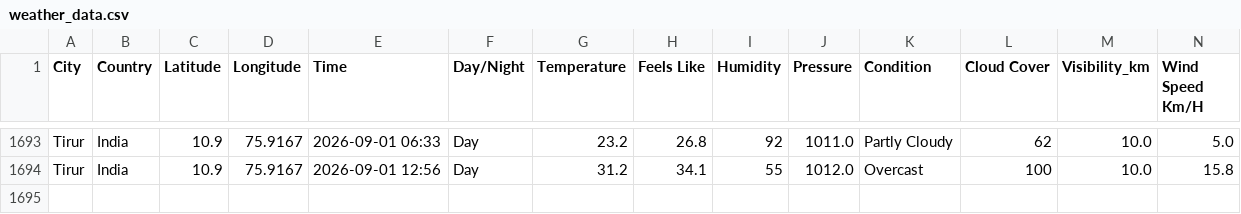
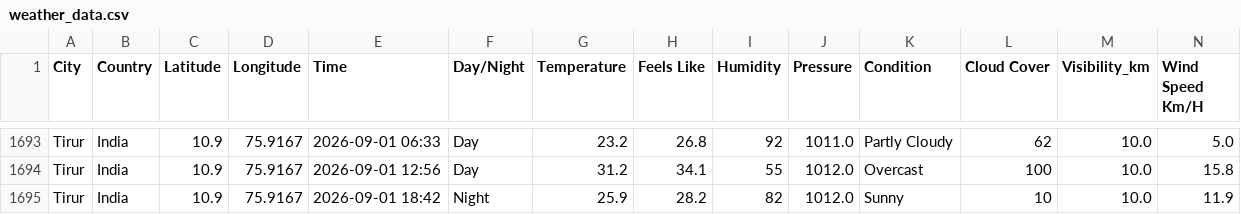
Before and after one commit to Muhammed-Shameel/weather_data_collection, a CSV file: weather_data.csv, drawn as a sheet; only a part is shown, gaps mark what is left out; rows hold the shown columns only; the diff names each change by its address in the sheet, - before the commit and + after, or states it on an @@ line.

```diff
--- a/weather_data.csv
+++ b/weather_data.csv
+row 1695: Tirur | India | 10.9 | 75.9167 | 2026-09-01 18:42 | Night | 25.9 | 28.2 | 82 | 1012.0 | Sunny | 10 | 10.0 | 11.9
```
